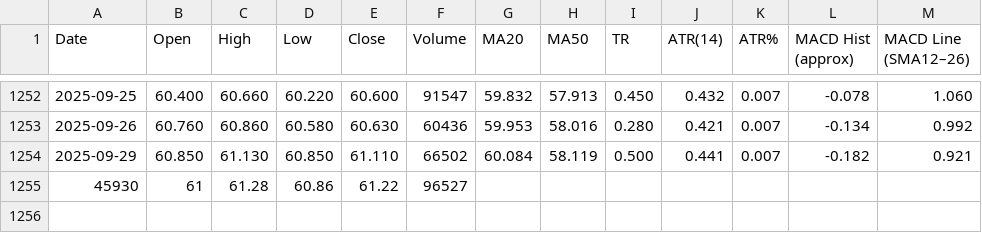
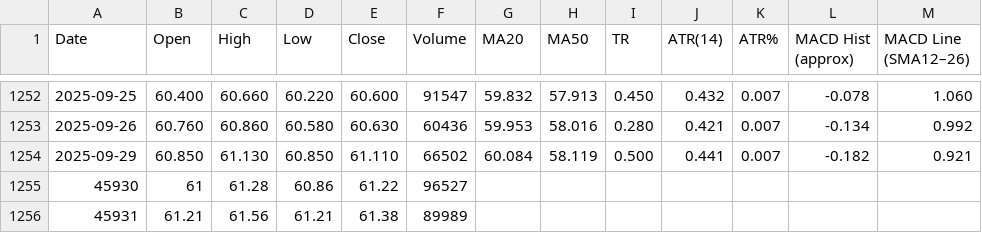
Before and after one commit to gregstoltz/sheets-mirror, a CSV file: sheets/Canadian_ETF_Universe_v2__1op-6H-jXLpM0rJWkfUdVVeY-kw4MVkkFYXz36N_67Ts/TA_VCN.csv, drawn as a sheet; only a part is shown, gaps mark what is left out.

Commit message:
Mirror Canadian ETF Universe (v2) • TA_VCN (CSV)

```diff
--- a/sheets/Canadian_ETF_Universe_v2__1op-6H-jXLpM0rJWkfUdVVeY-kw4MVkkFYXz36N_67Ts/TA_VCN.csv
+++ b/sheets/Canadian_ETF_Universe_v2__1op-6H-jXLpM0rJWkfUdVVeY-kw4MVkkFYXz36N_67Ts/TA_VCN.csv
@@ -1255 +1255,2 @@ Date,Open,High,Low,Close,Volume,MA20,MA50,TR,ATR(14),ATR%,MACD Hist (approx),MAC
 45930,61,61.28,60.86,61.22,96527,,,,,,,
+45931,61.21,61.56,61.21,61.38,89989,,,,,,,
```
